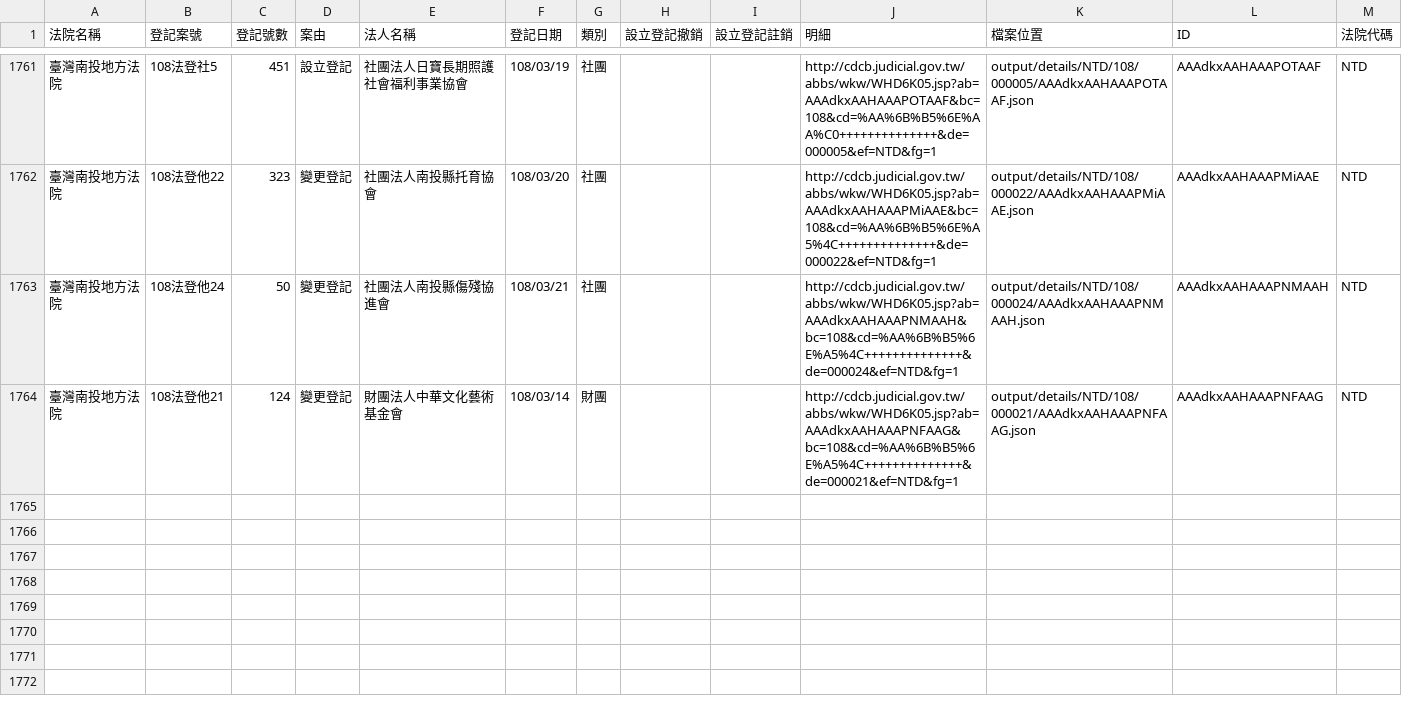
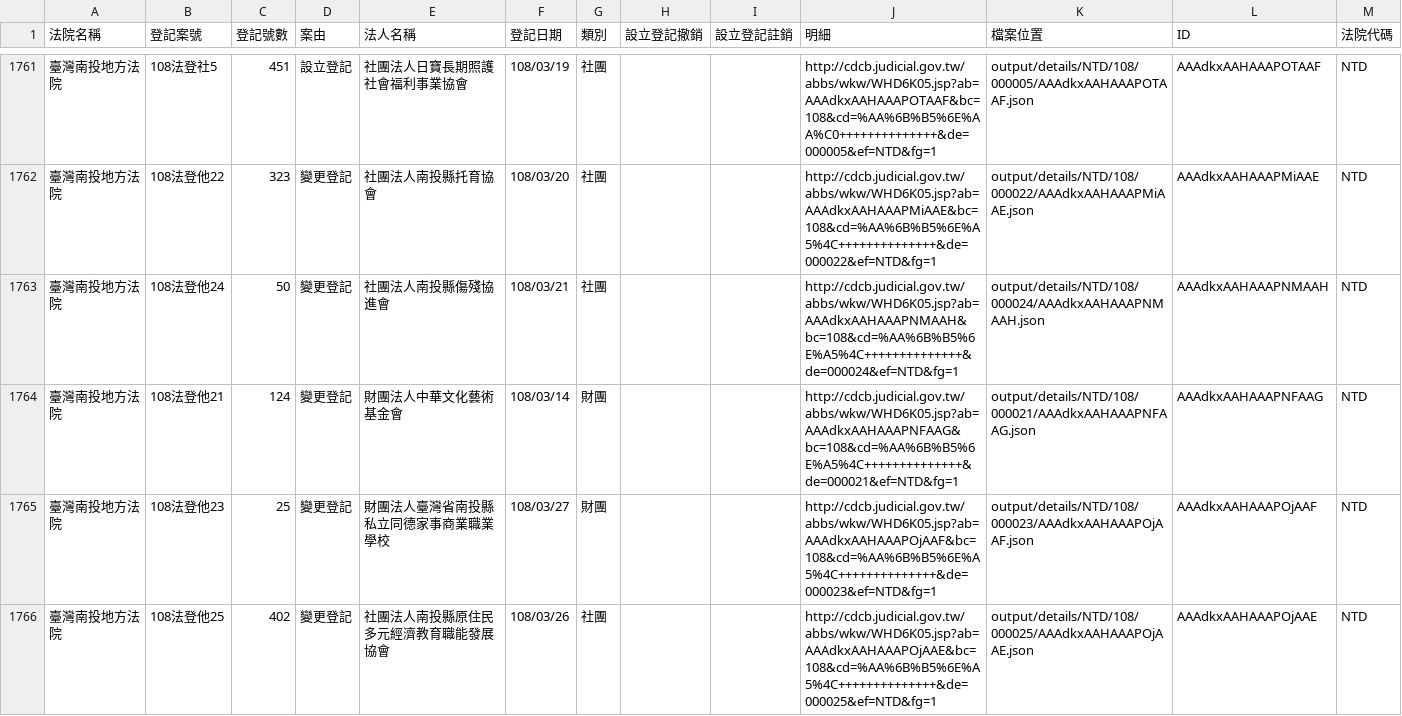
Before and after one commit to g0v/foundationtw, a CSV file: output/lists/NTD.csv, drawn as a sheet; only a part is shown, gaps mark what is left out.

```diff
--- a/output/lists/NTD.csv
+++ b/output/lists/NTD.csv
@@ -1764 +1764,3 @@
 臺灣南投地方法院,108法登他21,124,變更登記,財團法人中華文化藝術基金會,108/03/14,財團,,,http://cdcb.judicial.gov.tw/abbs/wkw/WHD6K05.jsp?ab=AAAdkxAAHAAAPNFAAG&bc=108&cd=%AA%6B%B5%6E%A5%4C++++++++++++++&de=000021&ef=NTD&fg=1,output/details/NTD/108/000021/AAAdkxAAHAAAPNFAAG.json,AAAdkxAAHAAAPNFAAG,NTD
+臺灣南投地方法院,108法登他23,25,變更登記,財團法人臺灣省南投縣私立同德家事商業職業學校,108/03/27,財團,,,http://cdcb.judicial.gov.tw/abbs/wkw/WHD6K05.jsp?ab=AAAdkxAAHAAAPOjAAF&bc=108&cd=%AA%6B%B5%6E%A5%4C++++++++++++++&de=000023&ef=NTD&fg=1,output/details/NTD/108/000023/AAAdkxAAHAAAPOjAAF.json,AAAdkxAAHAAAPOjAAF,NTD
+臺灣南投地方法院,108法登他25,402,變更登記,社團法人南投縣原住民多元經濟教育職能發展協會,108/03/26,社團,,,http://cdcb.judicial.gov.tw/abbs/wkw/WHD6K05.jsp?ab=AAAdkxAAHAAAPOjAAE&bc=108&cd=%AA%6B%B5%6E%A5%4C++++++++++++++&de=000025&ef=NTD&fg=1,output/details/NTD/108/000025/AAAdkxAAHAAAPOjAAE.json,AAAdkxAAHAAAPOjAAE,NTD
```
Also changed, not shown: output/lists/CHD.csv, output/lists/ILD.csv, 45 other files.
